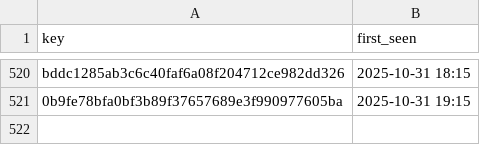
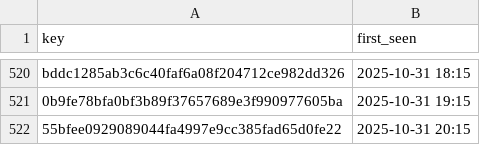
Before and after one commit to ternes90/comunio, a CSV file: data/TRANSFER_NEWS_state.csv, drawn as a sheet; only a part is shown, gaps mark what is left out; the diff names each change by its address in the sheet, - before the commit and + after, or states it on an @@ line.

Commit message:
TRANSFER_NEWS Update – 31.10.2025 20:15:01

```diff
--- a/data/TRANSFER_NEWS_state.csv
+++ b/data/TRANSFER_NEWS_state.csv
+row 522: 55bfee0929089044fa4997e9cc385fad65d0fe22 | 2025-10-31 20:15
```
